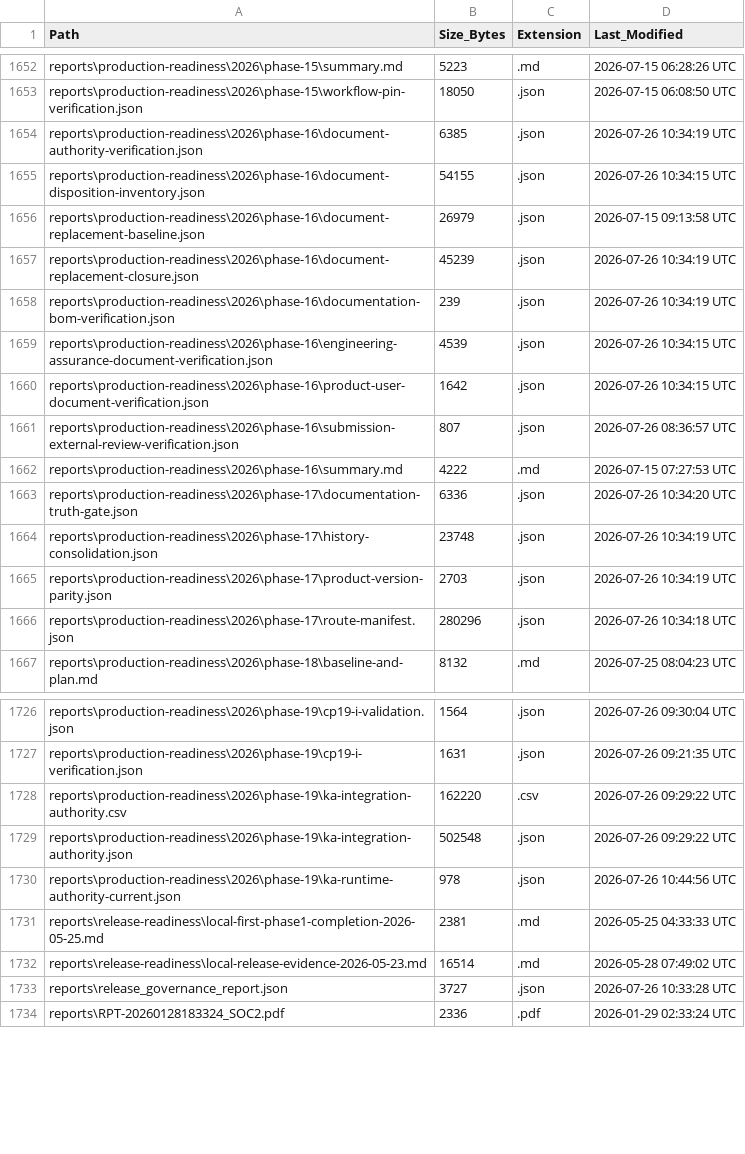
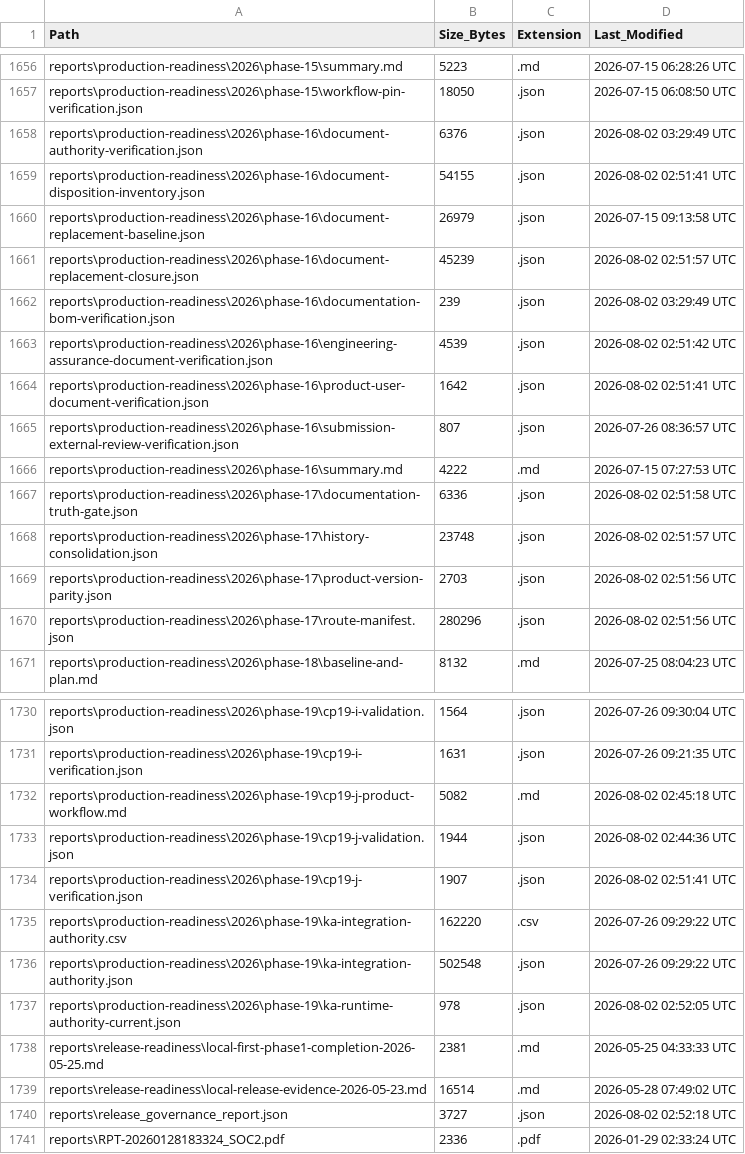
Before and after one commit to kherrera6219/DataLogicEngine, a CSV file: docs/FILE_INVENTORY.csv, drawn as a sheet; only a part is shown, gaps mark what is left out; the diff covers the shown part only.

Commit message:
feat(ka): begin phase 19 per-KA qualification

```diff
--- a/docs/FILE_INVENTORY.csv
+++ b/docs/FILE_INVENTORY.csv
@@ -1653,15 +1657,15 @@ reports\production-readiness\2026\phase-15\summary.md,5223,.md,2026-07-15 06:28:
 reports\production-readiness\2026\phase-15\workflow-pin-verification.json,18050,.json,2026-07-15 06:08:50 UTC
-reports\production-readiness\2026\phase-16\document-authority-verification.json,6385,.json,2026-07-26 10:34:19 UTC
-reports\production-readiness\2026\phase-16\document-disposition-inventory.json,54155,.json,2026-07-26 10:34:15 UTC
+reports\production-readiness\2026\phase-16\document-authority-verification.json,6376,.json,2026-08-02 03:29:49 UTC
+reports\production-readiness\2026\phase-16\document-disposition-inventory.json,54155,.json,2026-08-02 02:51:41 UTC
 reports\production-readiness\2026\phase-16\document-replacement-baseline.json,26979,.json,2026-07-15 09:13:58 UTC
-reports\production-readiness\2026\phase-16\document-replacement-closure.json,45239,.json,2026-07-26 10:34:19 UTC
-reports\production-readiness\2026\phase-16\documentation-bom-verification.json,239,.json,2026-07-26 10:34:19 UTC
-reports\production-readiness\2026\phase-16\engineering-assurance-document-verification.json,4539,.json,2026-07-26 10:34:15 UTC
-reports\production-readiness\2026\phase-16\product-user-document-verification.json,1642,.json,2026-07-26 10:34:15 UTC
+reports\production-readiness\2026\phase-16\document-replacement-closure.json,45239,.json,2026-08-02 02:51:57 UTC
+reports\production-readiness\2026\phase-16\documentation-bom-verification.json,239,.json,2026-08-02 03:29:49 UTC
+reports\production-readiness\2026\phase-16\engineering-assurance-document-verification.json,4539,.json,2026-08-02 02:51:42 UTC
+reports\production-readiness\2026\phase-16\product-user-document-verification.json,1642,.json,2026-08-02 02:51:41 UTC
 reports\production-readiness\2026\phase-16\submission-external-review-verification.json,807,.json,2026-07-26 08:36:57 UTC
 reports\production-readiness\2026\phase-16\summary.md,4222,.md,2026-07-15 07:27:53 UTC
-reports\production-readiness\2026\phase-17\documentation-truth-gate.json,6336,.json,2026-07-26 10:34:20 UTC
-reports\production-readiness\2026\phase-17\history-consolidation.json,23748,.json,2026-07-26 10:34:19 UTC
-reports\production-readiness\2026\phase-17\product-version-parity.json,2703,.json,2026-07-26 10:34:19 UTC
-reports\production-readiness\2026\phase-17\route-manifest.json,280296,.json,2026-07-26 10:34:18 UTC
+reports\production-readiness\2026\phase-17\documentation-truth-gate.json,6336,.json,2026-08-02 02:51:58 UTC
+reports\production-readiness\2026\phase-17\history-consolidation.json,23748,.json,2026-08-02 02:51:57 UTC
+reports\production-readiness\2026\phase-17\product-version-parity.json,2703,.json,2026-08-02 02:51:56 UTC
+reports\production-readiness\2026\phase-17\route-manifest.json,280296,.json,2026-08-02 02:51:56 UTC
 reports\production-readiness\2026\phase-18\baseline-and-plan.md,8132,.md,2026-07-25 08:04:23 UTC
@@ -1727,8 +1731,11 @@ reports\production-readiness\2026\phase-19\cp19-i-validation.json,1564,.json,202
 reports\production-readiness\2026\phase-19\cp19-i-verification.json,1631,.json,2026-07-26 09:21:35 UTC
+reports\production-readiness\2026\phase-19\cp19-j-product-workflow.md,5082,.md,2026-08-02 02:45:18 UTC
+reports\production-readiness\2026\phase-19\cp19-j-validation.json,1944,.json,2026-08-02 02:44:36 UTC
+reports\production-readiness\2026\phase-19\cp19-j-verification.json,1907,.json,2026-08-02 02:51:41 UTC
 reports\production-readiness\2026\phase-19\ka-integration-authority.csv,162220,.csv,2026-07-26 09:29:22 UTC
 reports\production-readiness\2026\phase-19\ka-integration-authority.json,502548,.json,2026-07-26 09:29:22 UTC
-reports\production-readiness\2026\phase-19\ka-runtime-authority-current.json,978,.json,2026-07-26 10:44:56 UTC
+reports\production-readiness\2026\phase-19\ka-runtime-authority-current.json,978,.json,2026-08-02 02:52:05 UTC
 reports\release-readiness\local-first-phase1-completion-2026-05-25.md,2381,.md,2026-05-25 04:33:33 UTC
 reports\release-readiness\local-release-evidence-2026-05-23.md,16514,.md,2026-05-28 07:49:02 UTC
-reports\release_governance_report.json,3727,.json,2026-07-26 10:33:28 UTC
+reports\release_governance_report.json,3727,.json,2026-08-02 02:52:18 UTC
 reports\RPT-20260128183324_SOC2.pdf,2336,.pdf,2026-01-29 02:33:24 UTC
```
Also changed, not shown: 6 added rows and 34 edited cells elsewhere in this file, 24 other files.
